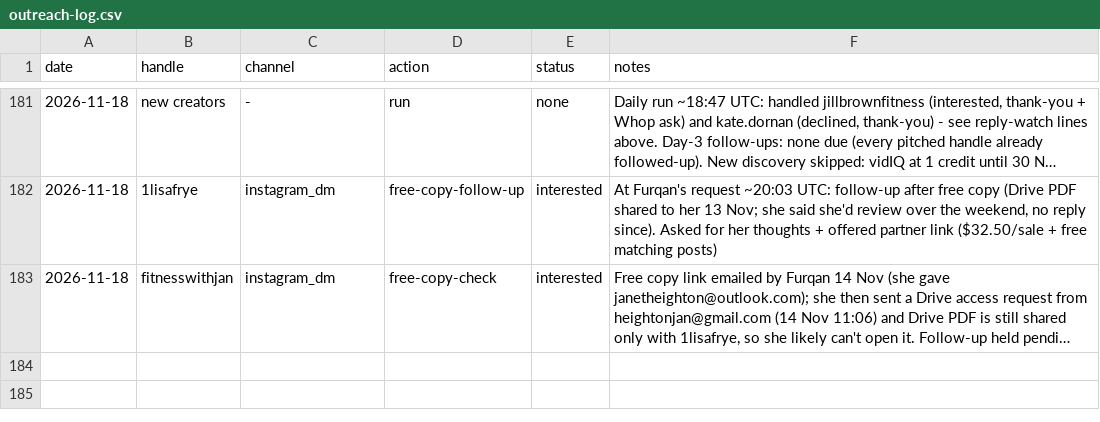
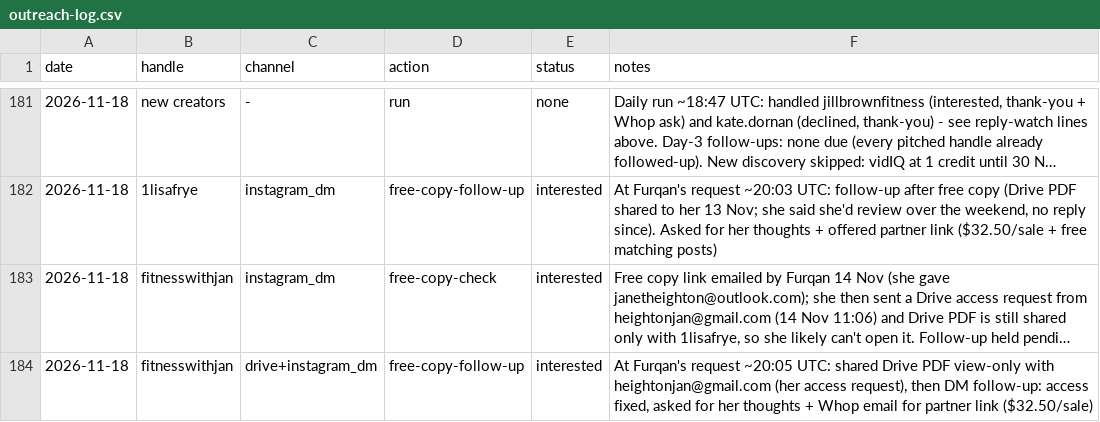
Before and after one commit to furqanaq/meriandcalm-social-instagram, a CSV file: outreach/outreach-log.csv, drawn as a sheet; only a part is shown, gaps mark what is left out; long unchanged cells end in …; the diff names each change by its address in the sheet, - before the commit and + after, or states it on an @@ line.

```diff
--- a/outreach/outreach-log.csv
+++ b/outreach/outreach-log.csv
+row 184: 2026-11-18 | fitnesswithjan | drive+instagram_dm | free-copy-follow-up | interested | At Furqan's request ~20:05 UTC: shared Drive PDF view-only with heightonjan@gmail.com (her access request), then DM follow-up: access fixed, asked for her thoughts + Whop email for partner link ($32.50/sale)
```
